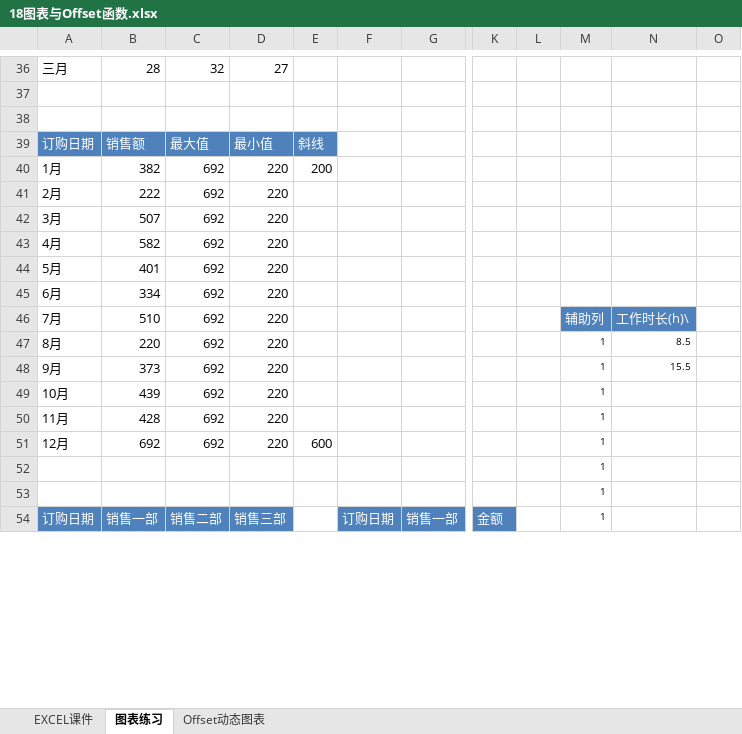
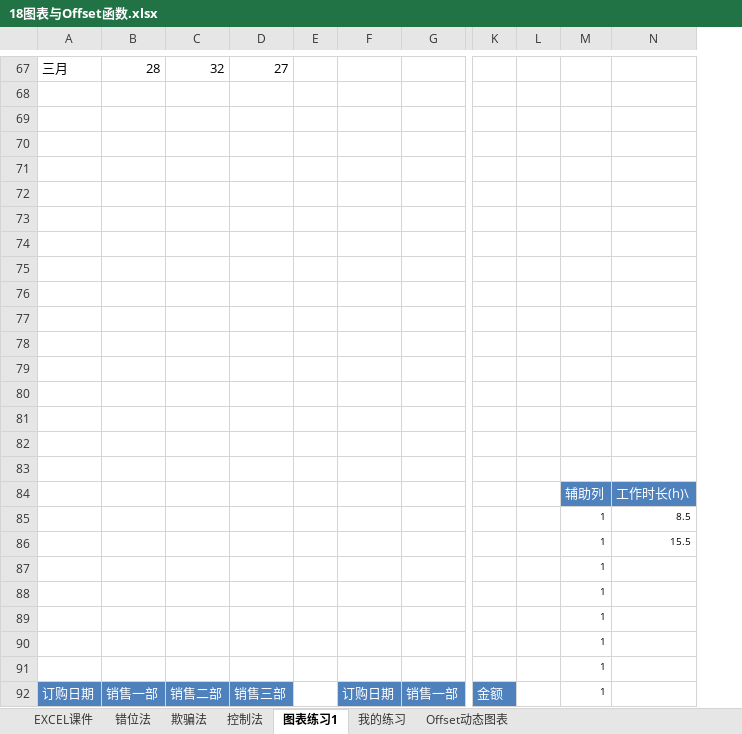
Before and after one commit to zimuyue/data-analytics, an Excel workbook: excel/18图表与Offset函数.xlsx, sheet 图表练习1, drawn as a sheet; only a part is shown, gaps mark what is left out; values as stored, in another font and other column widths than the file's, no borders; charts and pictures not drawn; removed rows and columns are numbered as before the commit, all else as after; rows hold the shown columns only; the diff covers the shown part only; the diff names each change by its address in the sheet, - before the commit and + after, or states it on an @@ line.

```diff
--- a/excel/18图表与Offset函数.xlsx (sheet 图表练习1)
+++ b/excel/18图表与Offset函数.xlsx (sheet 图表练习1)
-sheet tab: 图表练习
+sheet tab: 图表练习1
+sheet tab: 错位法
+sheet tab: 欺骗法
+sheet tab: 控制法
+sheet tab: 我的练习
-column E, rows 39-51: 斜线 | 200 |  |  |  |  |  |  |  |  |  |  | 600
+column E, empty
-column O, empty
-row 70: 订购日期 | 销售额 | 最大值 | 最小值 | 斜线
+row 70: (empty)
-A70:D70 fill: #4F81BD
+A70:D70 fill: none
-row 71: 1月 | 382 | 692 | 220 | 200
+row 71: (empty)
-row 72: 2月 | 222 | 692 | 220
+row 72: (empty)
-row 73: 3月 | 507 | 692 | 220
+row 73: (empty)
-row 74: 4月 | 582 | 692 | 220
+row 74: (empty)
-row 75: 5月 | 401 | 692 | 220
+row 75: (empty)
-row 76: 6月 | 334 | 692 | 220
+row 76: (empty)
-row 77: 7月 | 510 | 692 | 220 |  |  |  |  |  | 辅助列 | 工作时长(h)\
+row 77: (empty)
-M77:N77 fill: #4F81BD
+M77:N77 fill: none
-row 78: 8月 | 220 | 692 | 220 |  |  |  |  |  | 1 | 8.5
+row 78: (empty)
-row 79: 9月 | 373 | 692 | 220 |  |  |  |  |  | 1 | 15.5
+row 79: (empty)
-row 80: 10月 | 439 | 692 | 220 |  |  |  |  |  | 1
+row 80: (empty)
-row 81: 11月 | 428 | 692 | 220 |  |  |  |  |  | 1
+row 81: (empty)
-row 82: 12月 | 692 | 692 | 220 | 600 |  |  |  |  | 1
+row 82: (empty)
+row 83: (empty)
+row 84:  |  |  |  |  |  |  |  |  | 辅助列 | 工作时长(h)\
+row 85:  |  |  |  |  |  |  |  |  | 1 | 8.5
+row 86:  |  |  |  |  |  |  |  |  | 1 | 15.5
+row 87:  |  |  |  |  |  |  |  |  | 1
+row 88:  |  |  |  |  |  |  |  |  | 1
+row 89:  |  |  |  |  |  |  |  |  | 1
```
Also changed, not shown: 41 added rows, 10 removed rows, 118 edited cells and cell formats elsewhere in this sheet, sheet EXCEL课件, charts or pictures.
